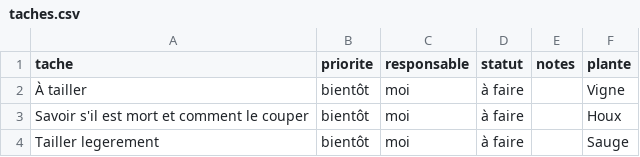
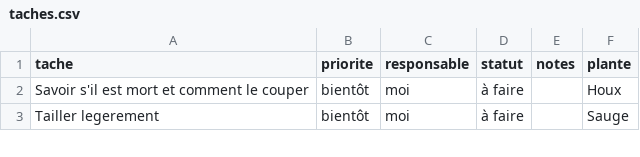
Before and after one commit to leblanctiphaine-px/Jardin, a CSV file: taches.csv, drawn as a sheet; only a part is shown; the diff names each change by its address in the sheet, - before the commit and + after, or states it on an @@ line.

Commit message:
Tâches : supprimer « À tailler »

```diff
--- a/taches.csv
+++ b/taches.csv
-row 2: À tailler | bientôt | moi | à faire |  | Vigne
```
